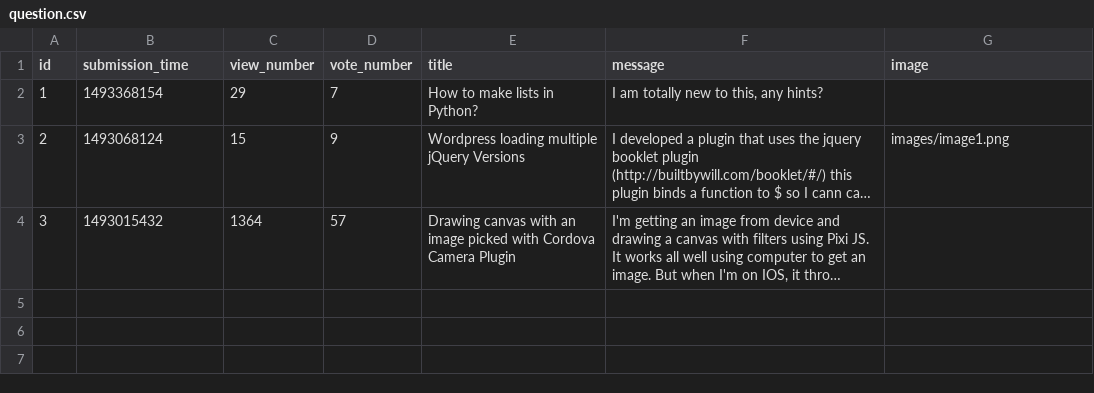
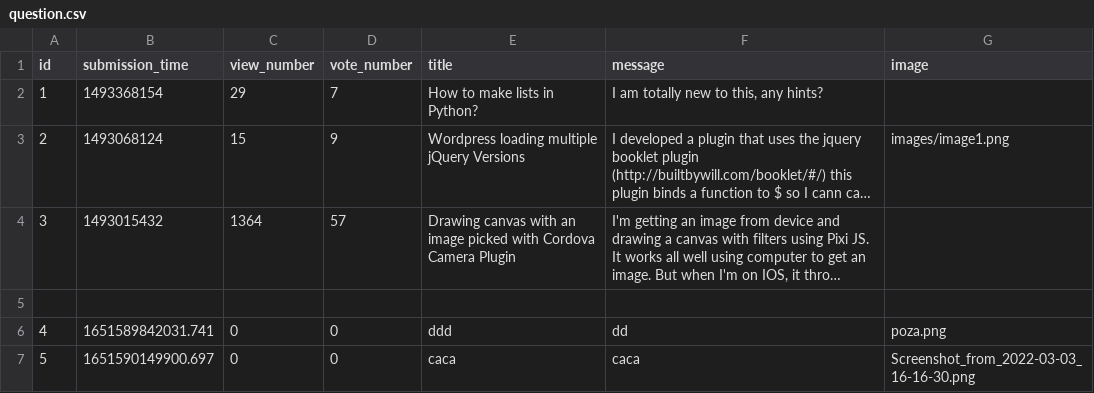
Before and after one commit to mGuy09/Ask-mate, a CSV file: sample_data/question.csv, drawn as a sheet; long unchanged cells end in …; the diff names each change by its address in the sheet, - before the commit and + after, or states it on an @@ line.

Commit message:
[feat] add image for question

```diff
--- a/sample_data/question.csv
+++ b/sample_data/question.csv
+row 5: (empty)
+row 6: 4 | 1651589842031.741 | 0 | 0 | ddd | dd | poza.png
+row 7: 5 | 1651590149900.697 | 0 | 0 | caca | caca | Screenshot_from_2022-03-03_16-16-30.png
```
Also changed, not shown: 5 other files.
